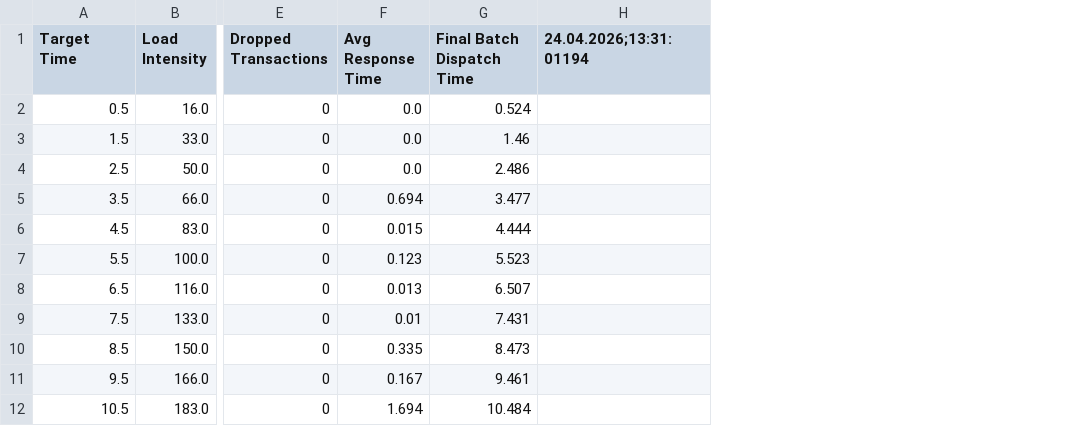
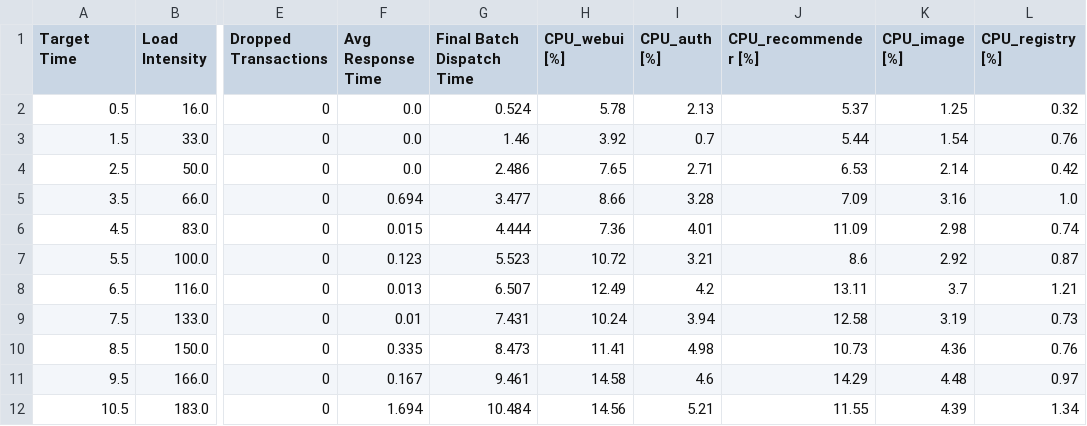
Before and after one commit to Graham-R7/SENG533_teastore-performance-study, a CSV file: results/results_high_browse.csv, drawn as a sheet; only a part is shown, gaps mark what is left out; removed rows and columns are numbered as before the commit, all else as after; the diff names each change by its address in the sheet, - before the commit and + after, or states it on an @@ line.

Commit message:
Added raw results including cpu utilization from external measurement tool

```diff
--- a/results/results_high_browse.csv
+++ b/results/results_high_browse.csv
-column H (24.04.2026;13:31:01194), empty
+column H (CPU_webui [%]), rows 2-12: 5.78 | 3.92 | 7.65 | 8.66 | 7.36 | 10.72 | 12.49 | 10.24 | 11.41 | 14.58 | 14.56
+column I (CPU_auth [%]), rows 2-12: 2.13 | 0.7 | 2.71 | 3.28 | 4.01 | 3.21 | 4.2 | 3.94 | 4.98 | 4.6 | 5.21
+column J (CPU_recommender [%]), rows 2-12: 5.37 | 5.44 | 6.53 | 7.09 | 11.09 | 8.6 | 13.11 | 12.58 | 10.73 | 14.29 | 11.55
+column K (CPU_image [%]), rows 2-12: 1.25 | 1.54 | 2.14 | 3.16 | 2.98 | 2.92 | 3.7 | 3.19 | 4.36 | 4.48 | 4.39
+column L (CPU_registry [%]), rows 2-12: 0.32 | 0.76 | 0.42 | 1.0 | 0.74 | 0.87 | 1.21 | 0.73 | 0.76 | 0.97 | 1.34
```
Also changed, not shown: results/results_high_buy.csv, results/results_low_browse.csv, 3 other files.
